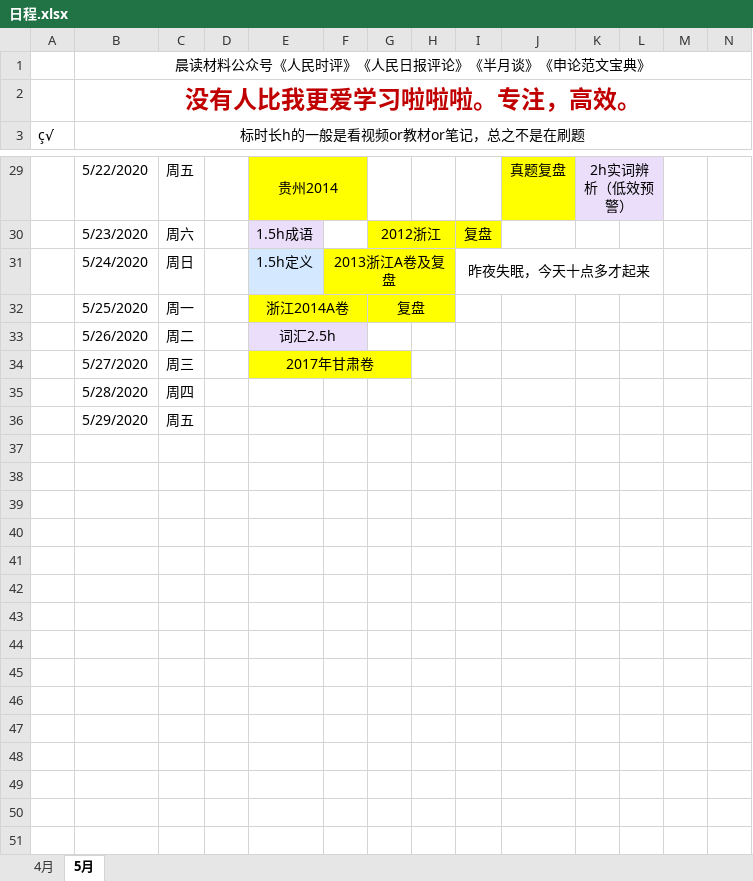
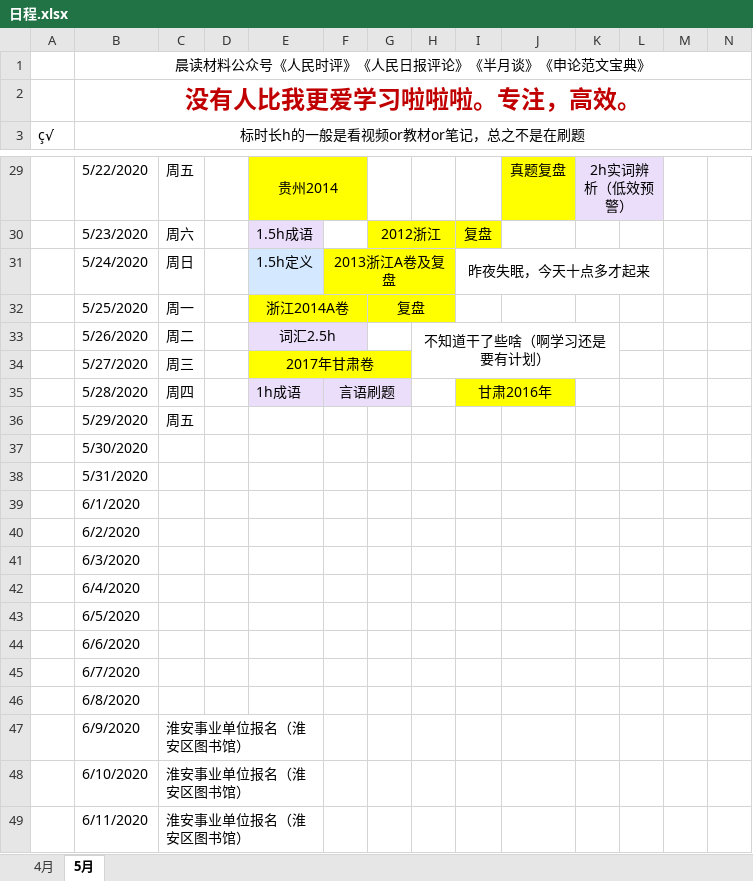
Before and after one commit to LLily7/wudoumi, an Excel workbook: 日程.xlsx, sheet 5月, drawn as a sheet; only a part is shown, gaps mark what is left out; values as stored, in another font and other column widths than the file's, no borders; rows hold the shown columns only; the diff names each change by its address in the sheet, - before the commit and + after, or states it on an @@ line.

```diff
--- a/日程.xlsx (sheet 5月)
+++ b/日程.xlsx (sheet 5月)
-H33: (empty)
+H33: 不知道干了些啥（啊学习还是要有计划）
+H33:K34 merged
-E35: (empty)
+E35: 1h成语
-E35:G35 fill: none
+E35:G35 fill: #EBDEFA
-F35: (empty)
+F35: 言语刷题
+F35:G35 merged
-I35: (empty)
+I35: 甘肃2016年
-I35:J35 fill: none
+I35:J35 fill: #FFFF00
+I35:J35 merged
+row 37:  | 5/30/2020
+row 38:  | 5/31/2020
+row 39:  | 6/1/2020
+row 40:  | 6/2/2020
+row 41:  | 6/3/2020
+row 42:  | 6/4/2020
+row 43:  | 6/5/2020
+row 44:  | 6/6/2020
+row 45:  | 6/7/2020
+row 46:  | 6/8/2020
+row 47:  | 6/9/2020 | 淮安事业单位报名（淮安区图书馆）
+row 48:  | 6/10/2020 | 淮安事业单位报名（淮安区图书馆）
+row 49:  | 6/11/2020 | 淮安事业单位报名（淮安区图书馆）
```
Also changed, not shown: 9 other files.
